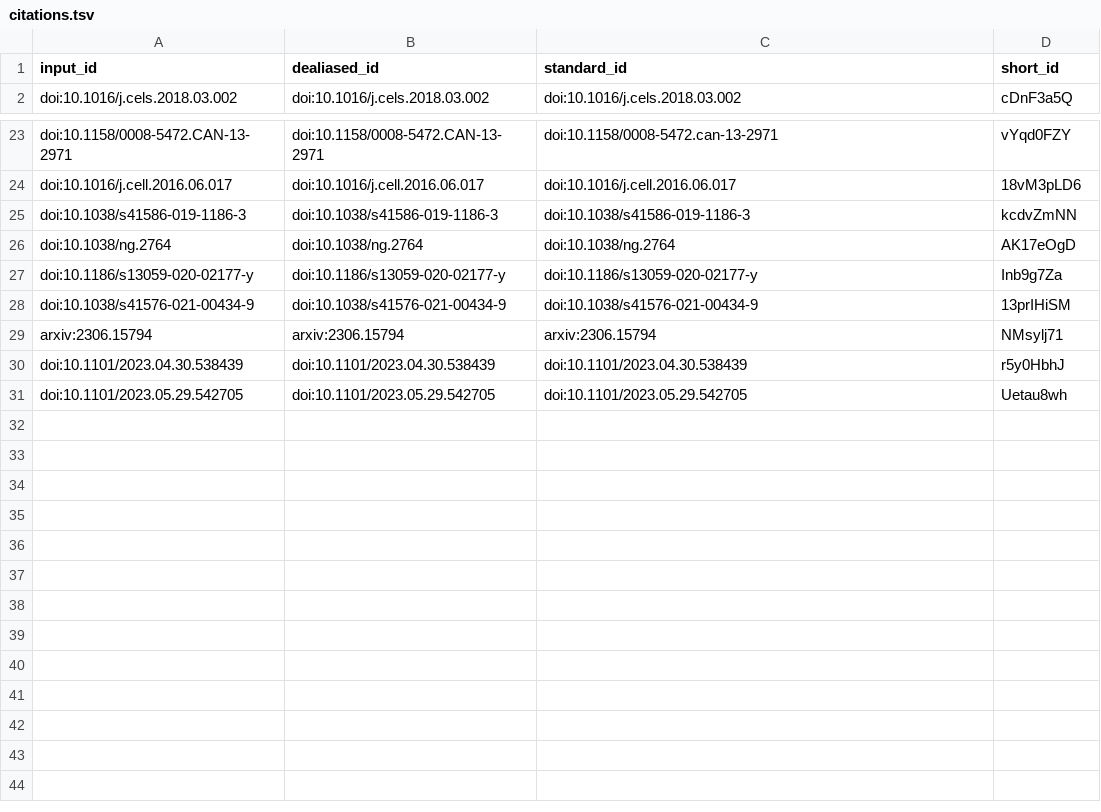
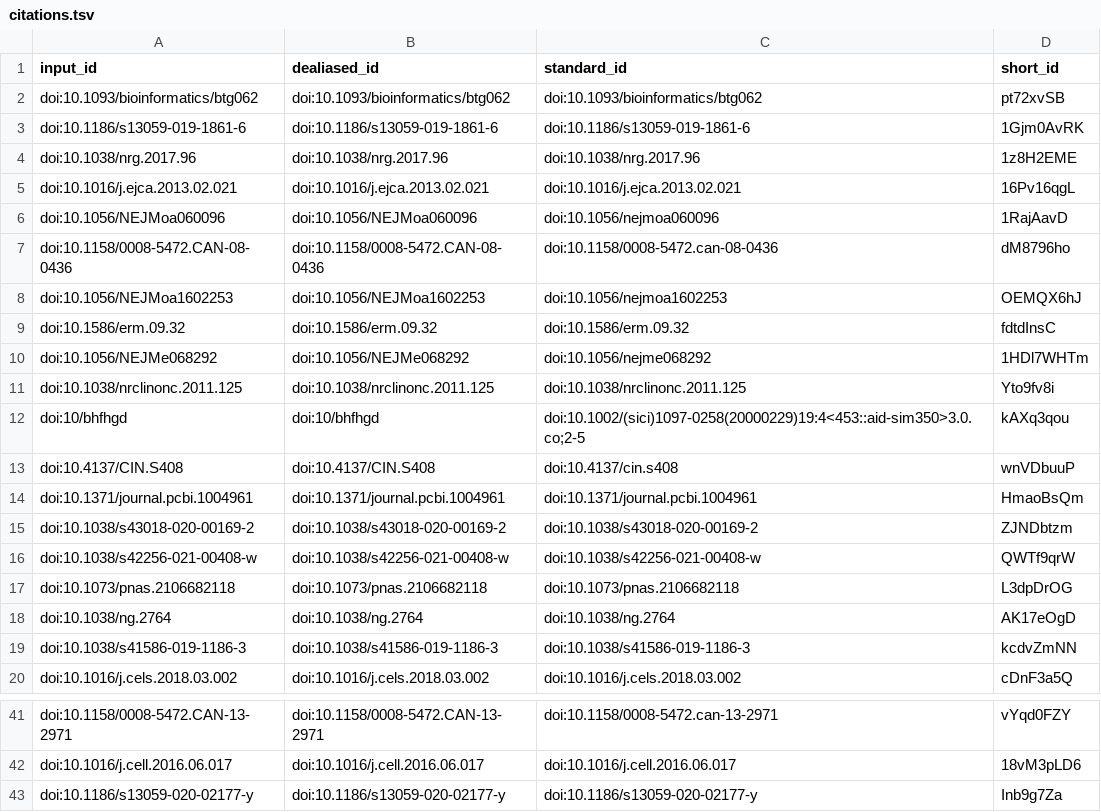
Before and after one commit to greenelab/generalization-manuscript, a TSV file: citations.tsv, drawn as a sheet; only a part is shown, gaps mark what is left out; the shorter side is filled out with more unchanged rows.

```diff
--- a/citations.tsv
+++ b/citations.tsv
@@ -1,2 +1,20 @@
 input_id	dealiased_id	standard_id	short_id
+doi:10.1093/bioinformatics/btg062	doi:10.1093/bioinformatics/btg062	doi:10.1093/bioinformatics/btg062	pt72xvSB
+doi:10.1186/s13059-019-1861-6	doi:10.1186/s13059-019-1861-6	doi:10.1186/s13059-019-1861-6	1Gjm0AvRK
+doi:10.1038/nrg.2017.96	doi:10.1038/nrg.2017.96	doi:10.1038/nrg.2017.96	1z8H2EME
+doi:10.1016/j.ejca.2013.02.021	doi:10.1016/j.ejca.2013.02.021	doi:10.1016/j.ejca.2013.02.021	16Pv16qgL
+doi:10.1056/NEJMoa060096	doi:10.1056/NEJMoa060096	doi:10.1056/nejmoa060096	1RajAavD
+doi:10.1158/0008-5472.CAN-08-0436	doi:10.1158/0008-5472.CAN-08-0436	doi:10.1158/0008-5472.can-08-0436	dM8796ho
+doi:10.1056/NEJMoa1602253	doi:10.1056/NEJMoa1602253	doi:10.1056/nejmoa1602253	OEMQX6hJ
+doi:10.1586/erm.09.32	doi:10.1586/erm.09.32	doi:10.1586/erm.09.32	fdtdInsC
+doi:10.1056/NEJMe068292	doi:10.1056/NEJMe068292	doi:10.1056/nejme068292	1HDl7WHTm
+doi:10.1038/nrclinonc.2011.125	doi:10.1038/nrclinonc.2011.125	doi:10.1038/nrclinonc.2011.125	Yto9fv8i
+doi:10/bhfhgd	doi:10/bhfhgd	doi:10.1002/(sici)1097-0258(20000229)19:4<453::aid-sim350>3.0.co;2-5	kAXq3qou
+doi:10.4137/CIN.S408	doi:10.4137/CIN.S408	doi:10.4137/cin.s408	wnVDbuuP
+doi:10.1371/journal.pcbi.1004961	doi:10.1371/journal.pcbi.1004961	doi:10.1371/journal.pcbi.1004961	HmaoBsQm
+doi:10.1038/s43018-020-00169-2	doi:10.1038/s43018-020-00169-2	doi:10.1038/s43018-020-00169-2	ZJNDbtzm
+doi:10.1038/s42256-021-00408-w	doi:10.1038/s42256-021-00408-w	doi:10.1038/s42256-021-00408-w	QWTf9qrW
+doi:10.1073/pnas.2106682118	doi:10.1073/pnas.2106682118	doi:10.1073/pnas.2106682118	L3dpDrOG
+doi:10.1038/ng.2764	doi:10.1038/ng.2764	doi:10.1038/ng.2764	AK17eOgD
+doi:10.1038/s41586-019-1186-3	doi:10.1038/s41586-019-1186-3	doi:10.1038/s41586-019-1186-3	kcdvZmNN
 doi:10.1016/j.cels.2018.03.002	doi:10.1016/j.cels.2018.03.002	doi:10.1016/j.cels.2018.03.002	cDnF3a5Q
@@ -24,4 +42,2 @@ doi:10.1158/0008-5472.CAN-13-2971	doi:10.1158/0008-5472.CAN-13-2971	doi:10.1158/
 doi:10.1016/j.cell.2016.06.017	doi:10.1016/j.cell.2016.06.017	doi:10.1016/j.cell.2016.06.017	18vM3pLD6
-doi:10.1038/s41586-019-1186-3	doi:10.1038/s41586-019-1186-3	doi:10.1038/s41586-019-1186-3	kcdvZmNN
-doi:10.1038/ng.2764	doi:10.1038/ng.2764	doi:10.1038/ng.2764	AK17eOgD
 doi:10.1186/s13059-020-02177-y	doi:10.1186/s13059-020-02177-y	doi:10.1186/s13059-020-02177-y	Inb9g7Za
```
Also changed, not shown: 7 other files.
